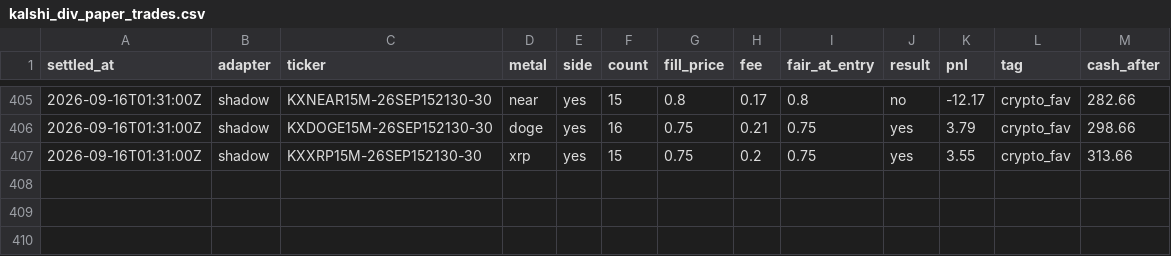
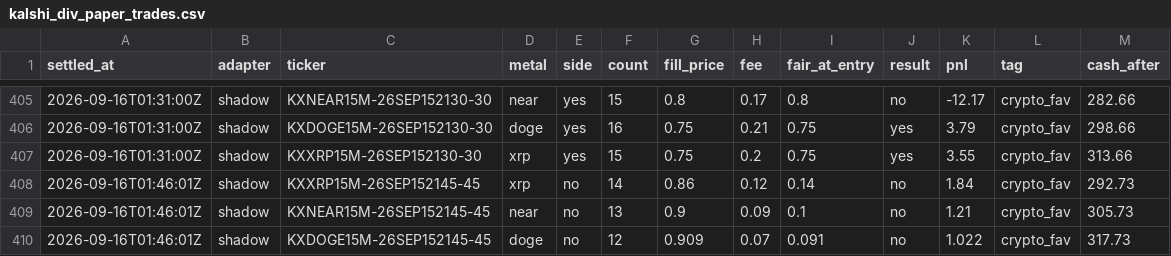
Before and after one commit to vinilpolepalli/quantfirm, a CSV file: state/kalshi_div_paper_trades.csv, drawn as a sheet; only a part is shown, gaps mark what is left out; the diff names each change by its address in the sheet, - before the commit and + after, or states it on an @@ line.

```diff
--- a/state/kalshi_div_paper_trades.csv
+++ b/state/kalshi_div_paper_trades.csv
+row 408: 2026-09-16T01:46:01Z | shadow | KXXRP15M-26SEP152145-45 | xrp | no | 14 | 0.86 | 0.12 | 0.14 | no | 1.84 | crypto_fav | 292.73
+row 409: 2026-09-16T01:46:01Z | shadow | KXNEAR15M-26SEP152145-45 | near | no | 13 | 0.9 | 0.09 | 0.1 | no | 1.21 | crypto_fav | 305.73
+row 410: 2026-09-16T01:46:01Z | shadow | KXDOGE15M-26SEP152145-45 | doge | no | 12 | 0.909 | 0.07 | 0.091 | no | 1.022 | crypto_fav | 317.73
```
Also changed, not shown: state/kalshi_paper_trades.csv, 3 other files.
